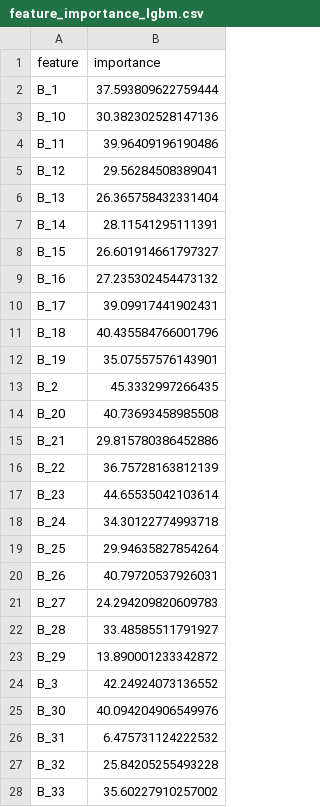
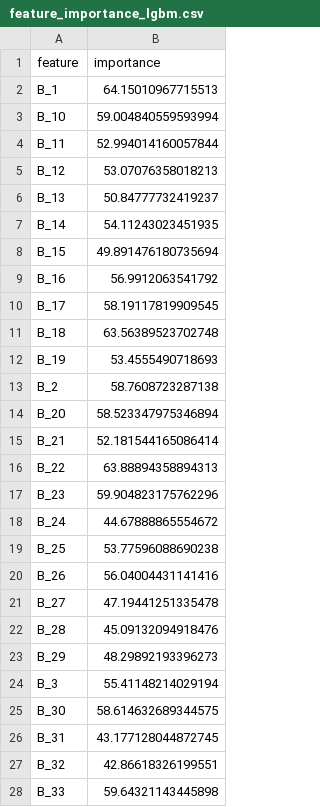
Before and after one commit to MitsuruFujiwara/Amex-Default-Prediction, a CSV file: imp/feature_importance_lgbm.csv, drawn as a sheet; only a part is shown; the diff covers the shown part only.

```diff
--- a/imp/feature_importance_lgbm.csv
+++ b/imp/feature_importance_lgbm.csv
@@ -1,28 +1,28 @@
 feature,importance
-B_1,37.593809622759444
-B_10,30.382302528147136
-B_11,39.96409196190486
-B_12,29.56284508389041
-B_13,26.365758432331404
-B_14,28.11541295111391
-B_15,26.601914661797327
-B_16,27.235302454473132
-B_17,39.09917441902431
-B_18,40.435584766001796
-B_19,35.07557576143901
-B_2,45.3332997266435
-B_20,40.73693458985508
-B_21,29.815780386452886
-B_22,36.75728163812139
-B_23,44.65535042103614
-B_24,34.30122774993718
-B_25,29.94635827854264
-B_26,40.79720537926031
-B_27,24.294209820609783
-B_28,33.48585511791927
-B_29,13.890001233342872
-B_3,42.24924073136552
-B_30,40.094204906549976
-B_31,6.475731124222532
-B_32,25.84205255493228
-B_33,35.60227910257002
+B_1,64.15010967715513
+B_10,59.004840559593994
+B_11,52.994014160057844
+B_12,53.07076358018213
+B_13,50.84777732419237
+B_14,54.11243023451935
+B_15,49.891476180735694
+B_16,56.9912063541792
+B_17,58.19117819909545
+B_18,63.56389523702748
+B_19,53.4555490718693
+B_2,58.7608723287138
+B_20,58.523347975346894
+B_21,52.181544165086414
+B_22,63.88894358894313
+B_23,59.904823175762296
+B_24,44.67888865554672
+B_25,53.77596088690238
+B_26,56.04004431141416
+B_27,47.19441251335478
+B_28,45.09132094918476
+B_29,48.29892193396273
+B_3,55.41148214029194
+B_30,58.614632689344575
+B_31,43.177128044872745
+B_32,42.86618326199551
+B_33,59.64321143445898
```
Also changed, not shown: 159 edited cells elsewhere in this file, 3 other files.
